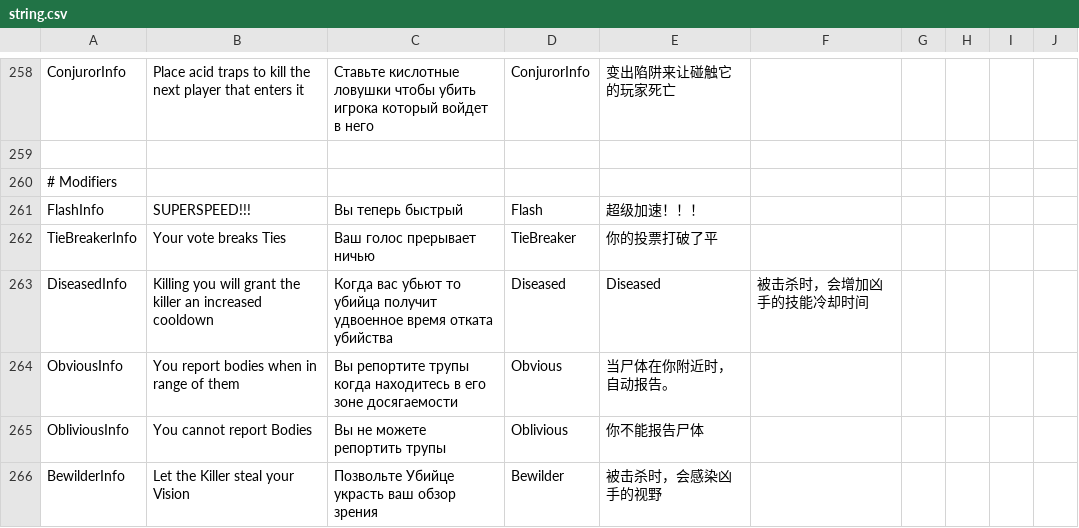
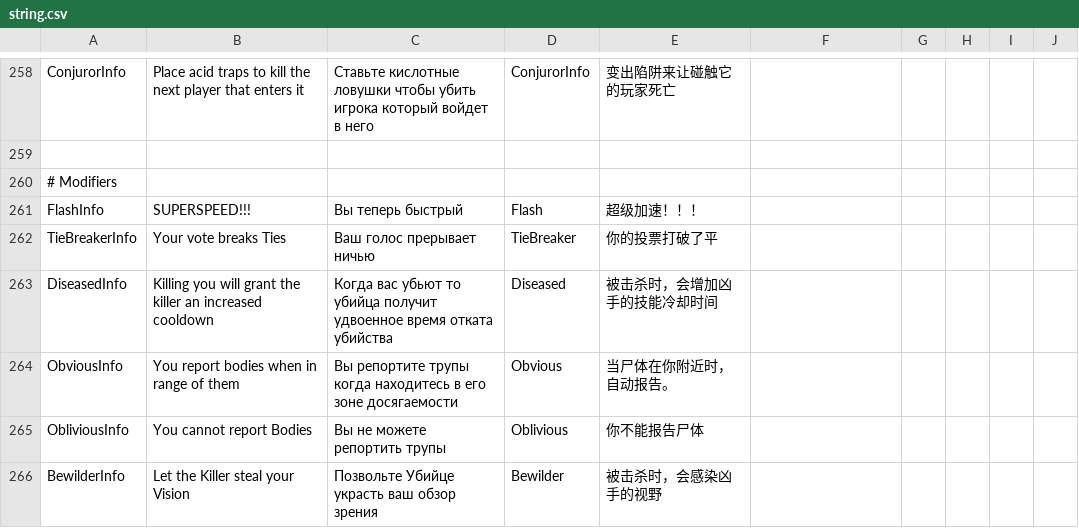
Before and after one commit to discus-sions/TownOfHost-TheOtherRoles, a CSV file: Resources/string.csv, drawn as a sheet; only a part is shown, gaps mark what is left out.

Commit message:
Fix (4)

```diff
--- a/Resources/string.csv
+++ b/Resources/string.csv
@@ -262,3 +262,3 @@ FlashInfo,SUPERSPEED!!!,Вы теперь быстрый,Flash,超级加速！
 TieBreakerInfo,Your vote breaks Ties,Ваш голос прерывает ничью,TieBreaker,你的投票打破了平
-DiseasedInfo,Killing you will grant the killer an increased cooldown,Когда вас убьют то убийца получит удвоенное время отката убийства,Diseased,Diseased,被击杀时，会增加凶手的技能冷却时间
+DiseasedInfo,Killing you will grant the killer an increased cooldown,Когда вас убьют то убийца получит удвоенное время отката убийства,Diseased,被击杀时，会增加凶手的技能冷却时间
 ObviousInfo,You report bodies when in range of them,Вы репортите трупы когда находитесь в его зоне досягаемости,Obvious,当尸体在你附近时，自动报告。
```
